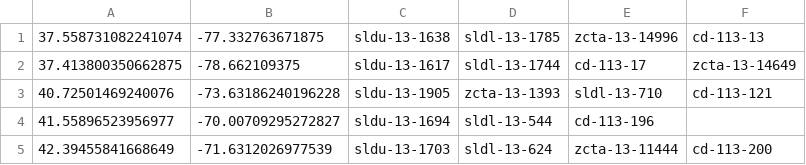
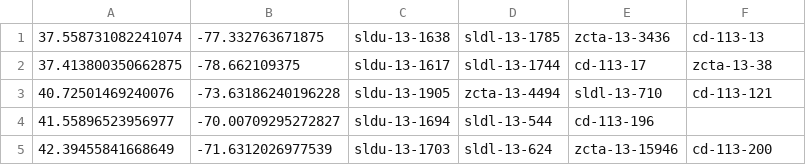
Before and after one commit to openstates/legacy-openstates.org, a CSV file: resources/test_points.csv, drawn as a sheet.

Commit message:
fixing the zcta points

```diff
--- a/resources/test_points.csv
+++ b/resources/test_points.csv
@@ -1,5 +1,5 @@
-37.558731082241074,-77.332763671875,sldu-13-1638,sldl-13-1785,zcta-13-14996,cd-113-13
-37.413800350662875,-78.662109375,sldu-13-1617,sldl-13-1744,cd-113-17,zcta-13-14649
-40.72501469240076,-73.63186240196228,sldu-13-1905,zcta-13-1393,sldl-13-710,cd-113-121
+37.558731082241074,-77.332763671875,sldu-13-1638,sldl-13-1785,zcta-13-3436,cd-113-13
+37.413800350662875,-78.662109375,sldu-13-1617,sldl-13-1744,cd-113-17,zcta-13-38
+40.72501469240076,-73.63186240196228,sldu-13-1905,zcta-13-4494,sldl-13-710,cd-113-121
 41.55896523956977,-70.00709295272827,sldu-13-1694,sldl-13-544,cd-113-196
-42.39455841668649,-71.6312026977539,sldu-13-1703,sldl-13-624,zcta-13-11444,cd-113-200
+42.39455841668649,-71.6312026977539,sldu-13-1703,sldl-13-624,zcta-13-15946,cd-113-200
```
